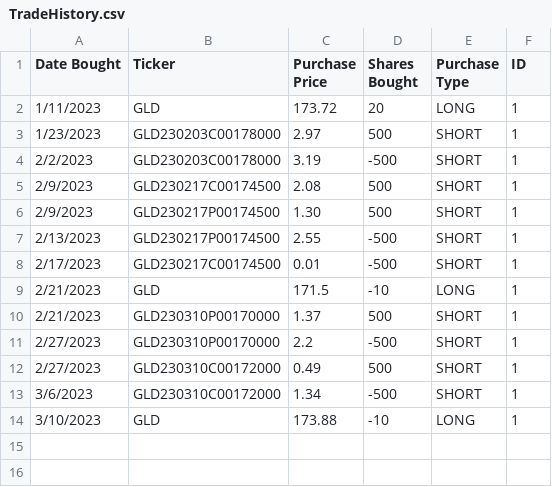
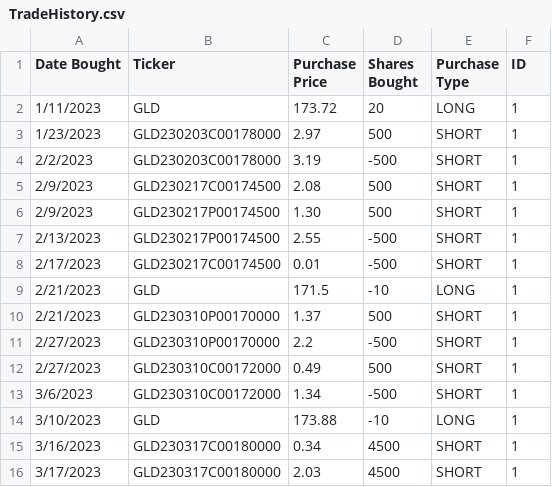
Before and after one commit to sisaha9/ece285_finance_wi23_scripts, a CSV file: data/TradeHistory.csv, drawn as a sheet.

Commit message:
Update TradeHistory.csv

```diff
--- a/data/TradeHistory.csv
+++ b/data/TradeHistory.csv
@@ -14 +14,3 @@ Date Bought,Ticker,Purchase Price,Shares Bought,Purchase Type,ID
 3/10/2023,GLD,173.88,-10,LONG,1
+3/16/2023,GLD230317C00180000,0.34,4500,SHORT,1
+3/17/2023,GLD230317C00180000,2.03,4500,SHORT,1
```
